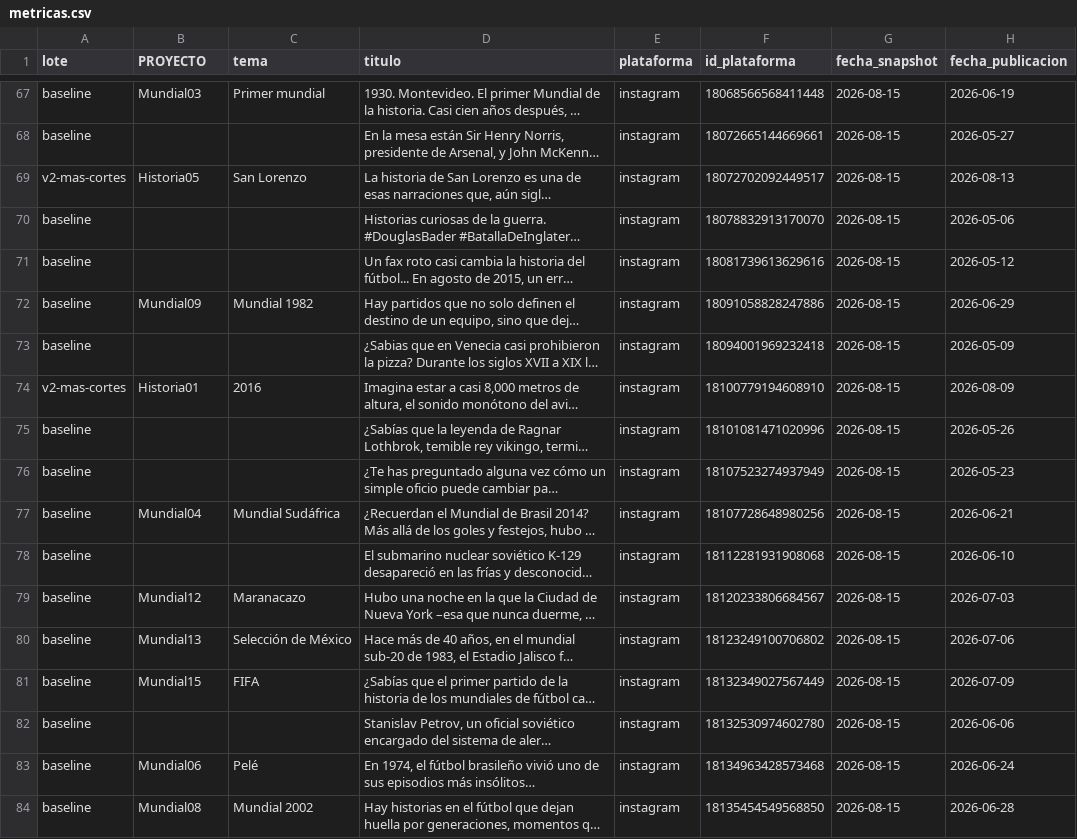
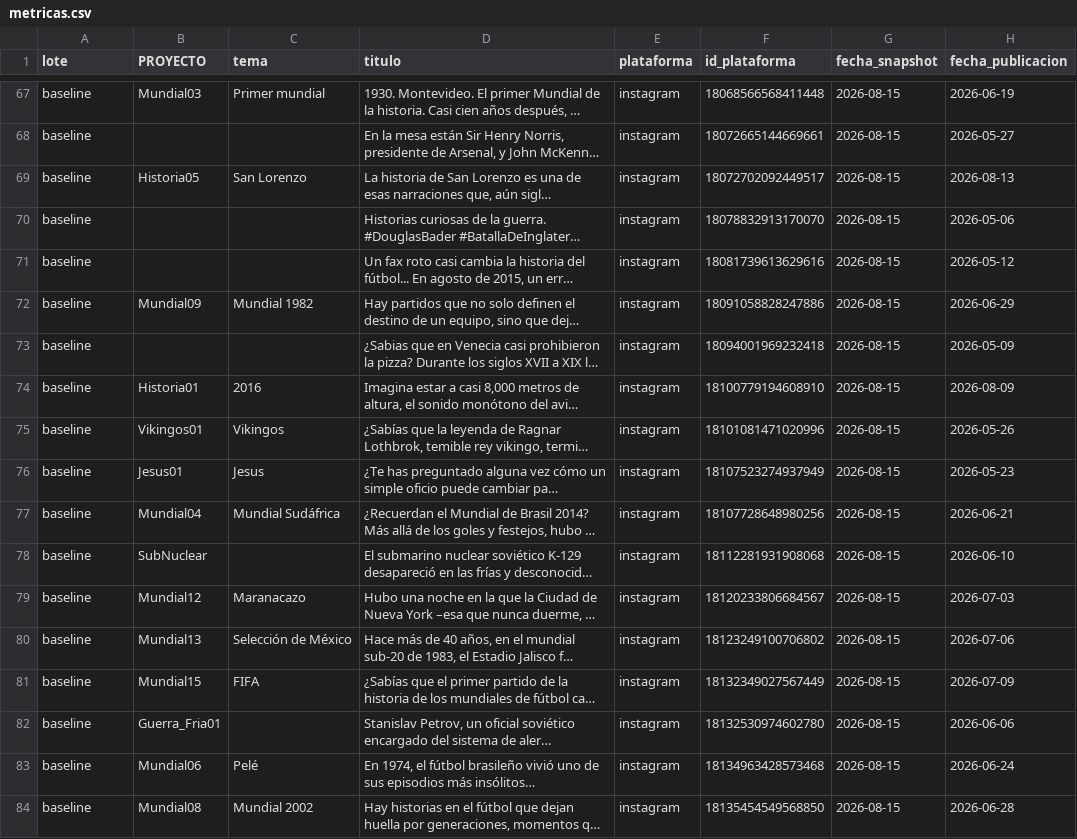
Before and after one commit to juanbarmo10/Video_generator, a CSV file: metricas.csv, drawn as a sheet; only a part is shown, gaps mark what is left out; long unchanged cells end in …; the diff covers the shown part only; the diff names each change by its address in the sheet, - before the commit and + after, or states it on an @@ line.

Commit message:
P-14: el indice de proyectos mira dos niveles y recupera 43 filas de metricas

```diff
--- a/metricas.csv
+++ b/metricas.csv
-A69 (lote): v2-mas-cortes
+A69 (lote): baseline
-A74 (lote): v2-mas-cortes
+A74 (lote): baseline
-B75 (PROYECTO): (empty)
+B75 (PROYECTO): Vikingos01
-C75 (tema): (empty)
+C75 (tema): Vikingos
-B76 (PROYECTO): (empty)
+B76 (PROYECTO): Jesus01
-C76 (tema): (empty)
+C76 (tema): Jesus
-B78 (PROYECTO): (empty)
+B78 (PROYECTO): SubNuclear
-B82 (PROYECTO): (empty)
+B82 (PROYECTO): Guerra_Fria01
```
Also changed, not shown: 87 edited cells elsewhere in this file, 2 other files.
